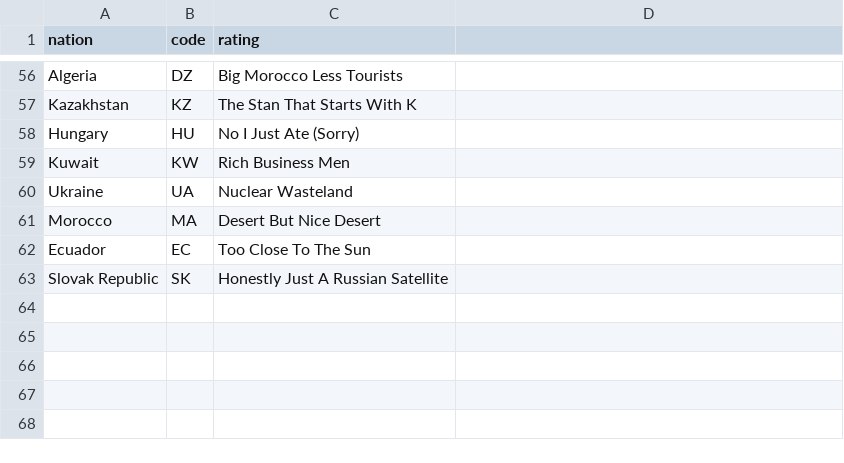
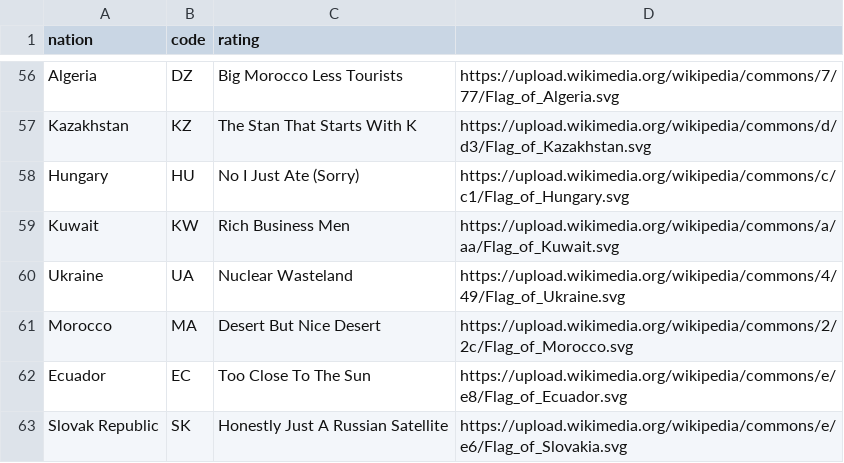
Before and after one commit to saadbhuiyan0/ThreeStoogesProject02, a CSV file: nations.csv, drawn as a sheet; only a part is shown, gaps mark what is left out; the diff covers the shown part only; the diff names each change by its address in the sheet, - before the commit and + after, or states it on an @@ line.

```diff
--- a/nations.csv
+++ b/nations.csv
-D56: (empty)
+D56: https://upload.wikimedia.org/wikipedia/commons/7/77/Flag_of_Algeria.svg
-D57: (empty)
+D57: https://upload.wikimedia.org/wikipedia/commons/d/d3/Flag_of_Kazakhstan.svg
-D58: (empty)
+D58: https://upload.wikimedia.org/wikipedia/commons/c/c1/Flag_of_Hungary.svg
-D59: (empty)
+D59: https://upload.wikimedia.org/wikipedia/commons/a/aa/Flag_of_Kuwait.svg
-D60: (empty)
+D60: https://upload.wikimedia.org/wikipedia/commons/4/49/Flag_of_Ukraine.svg
-D61: (empty)
+D61: https://upload.wikimedia.org/wikipedia/commons/2/2c/Flag_of_Morocco.svg
-D62: (empty)
+D62: https://upload.wikimedia.org/wikipedia/commons/e/e8/Flag_of_Ecuador.svg
-D63: (empty)
+D63: https://upload.wikimedia.org/wikipedia/commons/e/e6/Flag_of_Slovakia.svg
```
Also changed, not shown: 55 edited cells elsewhere in this file, 1 other file.
